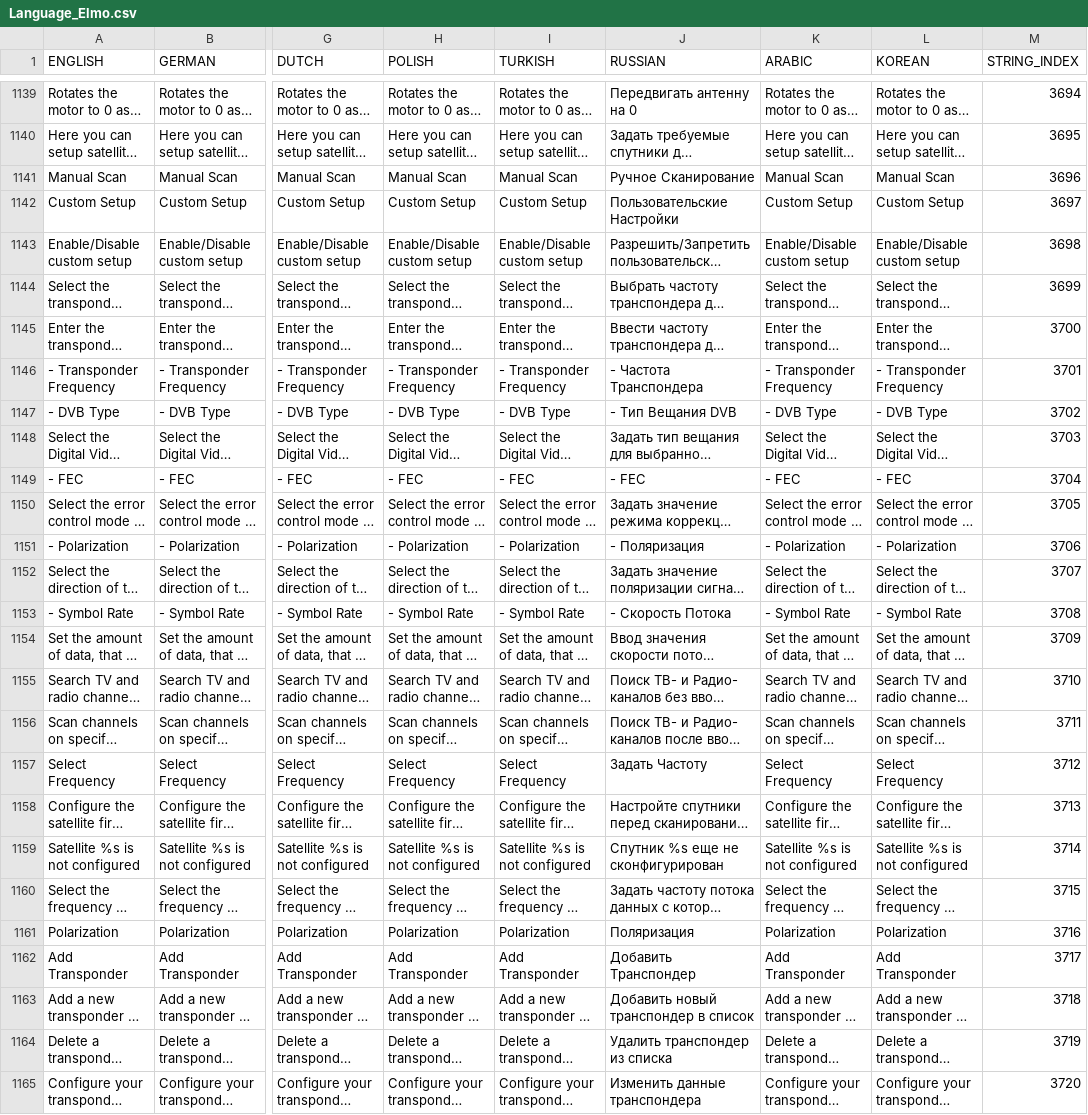
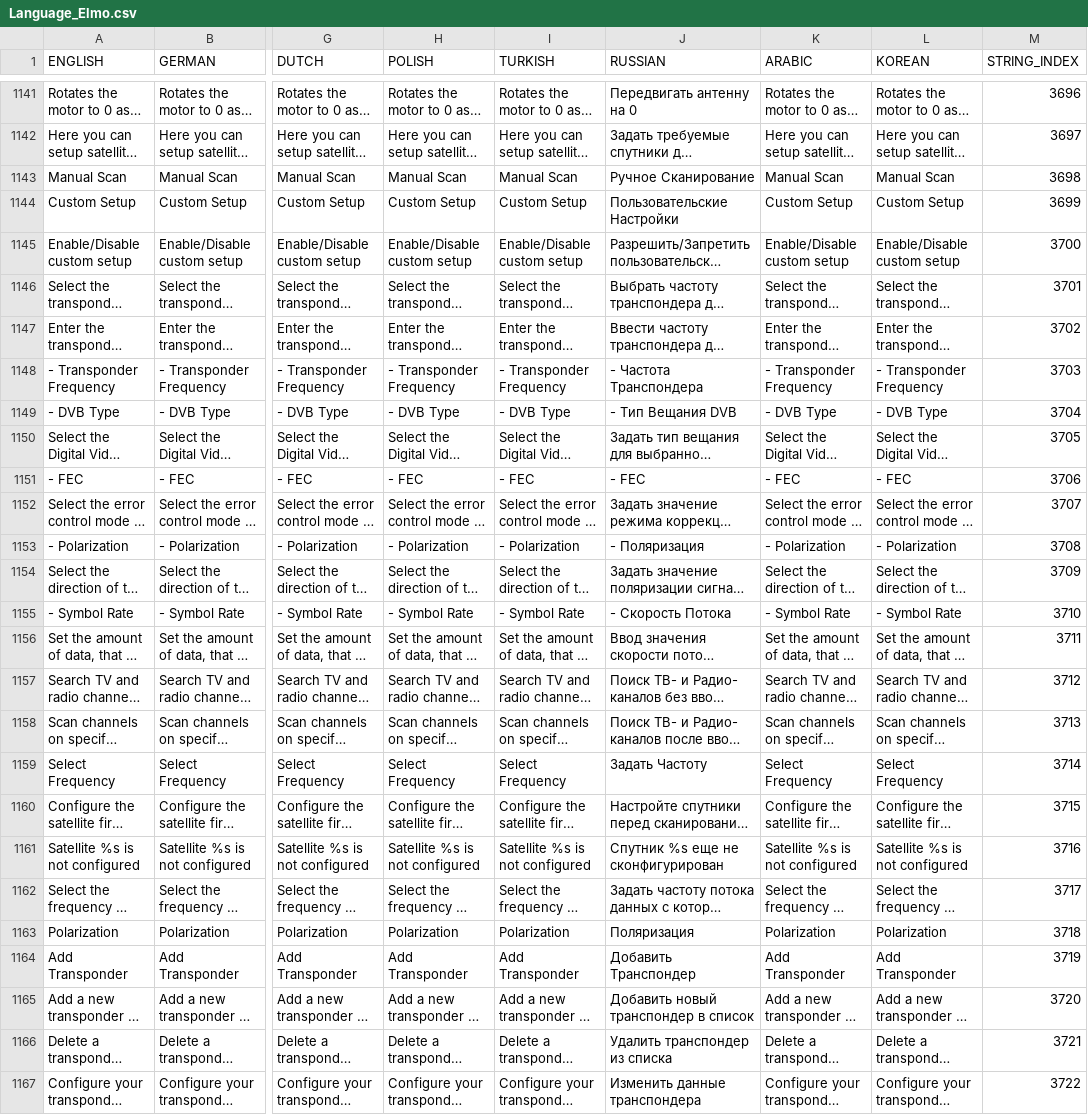
Before and after one commit to prismcube/script.mbox, a CSV file: pvr/gui/windows/Language_Elmo.csv, drawn as a sheet; only a part is shown, gaps mark what is left out; long unchanged cells end in …; addresses are those after the commit; the diff covers the shown part only; the diff names each change by its address in the sheet, - before the commit and + after, or states it on an @@ line.

```diff
--- a/pvr/gui/windows/Language_Elmo.csv
+++ b/pvr/gui/windows/Language_Elmo.csv
-M1141 (STRING_INDEX): 3694
+M1141 (STRING_INDEX): 3696
-M1142 (STRING_INDEX): 3695
+M1142 (STRING_INDEX): 3697
-M1143 (STRING_INDEX): 3696
+M1143 (STRING_INDEX): 3698
-M1144 (STRING_INDEX): 3697
+M1144 (STRING_INDEX): 3699
-M1145 (STRING_INDEX): 3698
+M1145 (STRING_INDEX): 3700
-M1146 (STRING_INDEX): 3699
+M1146 (STRING_INDEX): 3701
-M1147 (STRING_INDEX): 3700
+M1147 (STRING_INDEX): 3702
-M1148 (STRING_INDEX): 3701
+M1148 (STRING_INDEX): 3703
-M1149 (STRING_INDEX): 3702
+M1149 (STRING_INDEX): 3704
-M1150 (STRING_INDEX): 3703
+M1150 (STRING_INDEX): 3705
-M1151 (STRING_INDEX): 3704
+M1151 (STRING_INDEX): 3706
-M1152 (STRING_INDEX): 3705
+M1152 (STRING_INDEX): 3707
-M1153 (STRING_INDEX): 3706
+M1153 (STRING_INDEX): 3708
-M1154 (STRING_INDEX): 3707
+M1154 (STRING_INDEX): 3709
-M1155 (STRING_INDEX): 3708
+M1155 (STRING_INDEX): 3710
-M1156 (STRING_INDEX): 3709
+M1156 (STRING_INDEX): 3711
-M1157 (STRING_INDEX): 3710
+M1157 (STRING_INDEX): 3712
-M1158 (STRING_INDEX): 3711
+M1158 (STRING_INDEX): 3713
-M1159 (STRING_INDEX): 3712
+M1159 (STRING_INDEX): 3714
-M1160 (STRING_INDEX): 3713
+M1160 (STRING_INDEX): 3715
-M1161 (STRING_INDEX): 3714
+M1161 (STRING_INDEX): 3716
-M1162 (STRING_INDEX): 3715
+M1162 (STRING_INDEX): 3717
-M1163 (STRING_INDEX): 3716
+M1163 (STRING_INDEX): 3718
-M1164 (STRING_INDEX): 3717
+M1164 (STRING_INDEX): 3719
-M1165 (STRING_INDEX): 3718
+M1165 (STRING_INDEX): 3720
-M1166 (STRING_INDEX): 3719
+M1166 (STRING_INDEX): 3721
-M1167 (STRING_INDEX): 3720
+M1167 (STRING_INDEX): 3722
```
Also changed, not shown: 2 added rows and 90 edited cells elsewhere in this file, 15 other files.
